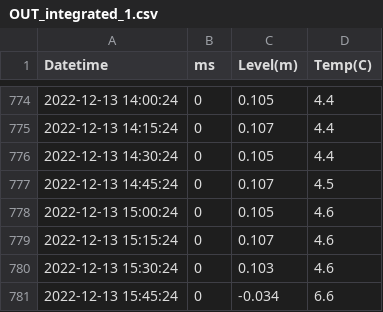
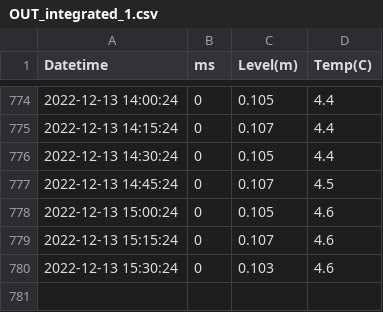
Before and after one commit to dsyang1024/compensator, a CSV file: OUT_integrated_1.csv, drawn as a sheet; only a part is shown, gaps mark what is left out.

```diff
--- a/OUT_integrated_1.csv
+++ b/OUT_integrated_1.csv
@@ -780,2 +780 @@ Datetime,ms,Level(m),Temp(C)
 2022-12-13 15:30:24,0,0.103,4.6
-2022-12-13 15:45:24,0,-0.034,6.6
```
Also changed, not shown: 2 other files.
